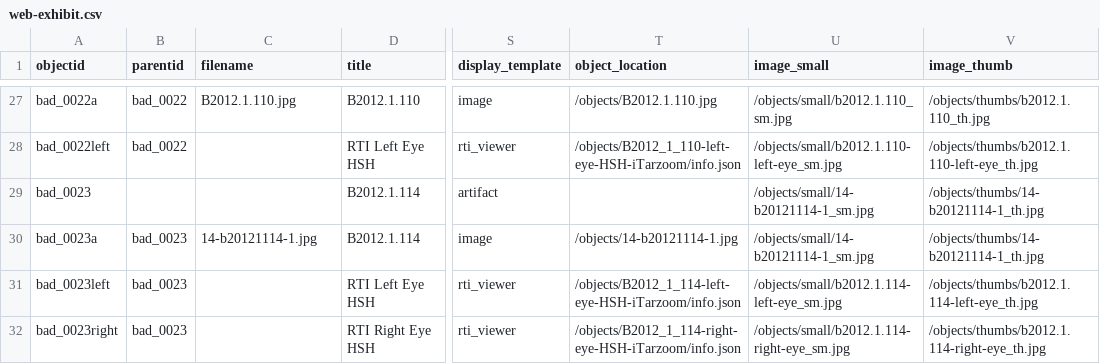
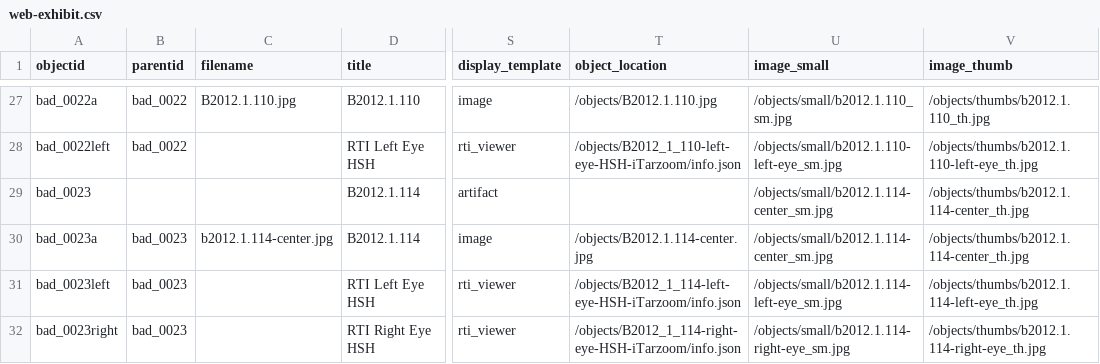
Before and after one commit to laurmcco/judeanpillarfigurineexhibit, a CSV file: _data/web-exhibit.csv, drawn as a sheet; only a part is shown, gaps mark what is left out; the diff names each change by its address in the sheet, - before the commit and + after, or states it on an @@ line.

Commit message:
update b2012.1.114 image

```diff
--- a/_data/web-exhibit.csv
+++ b/_data/web-exhibit.csv
-U29:U30 (image_small): /objects/small/14-b20121114-1_sm.jpg
+U29:U30 (image_small): /objects/small/b2012.1.114-center_sm.jpg
-V29:V30 (image_thumb): /objects/thumbs/14-b20121114-1_th.jpg
+V29:V30 (image_thumb): /objects/thumbs/b2012.1.114-center_th.jpg
-C30 (filename): 14-b20121114-1.jpg
+C30 (filename): b2012.1.114-center.jpg
-T30 (object_location): /objects/14-b20121114-1.jpg
+T30 (object_location): /objects/B2012.1.114-center.jpg
```
Also changed, not shown: 3 other files.
